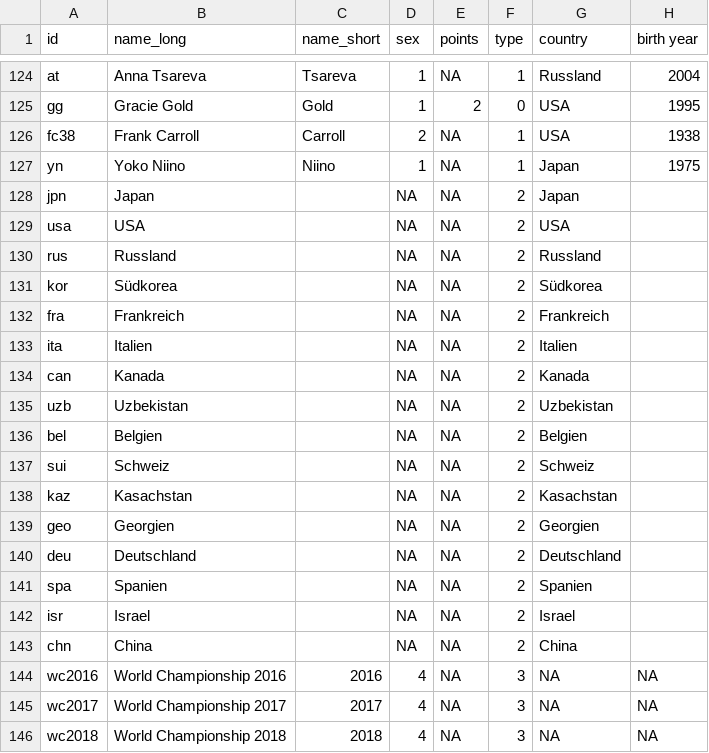
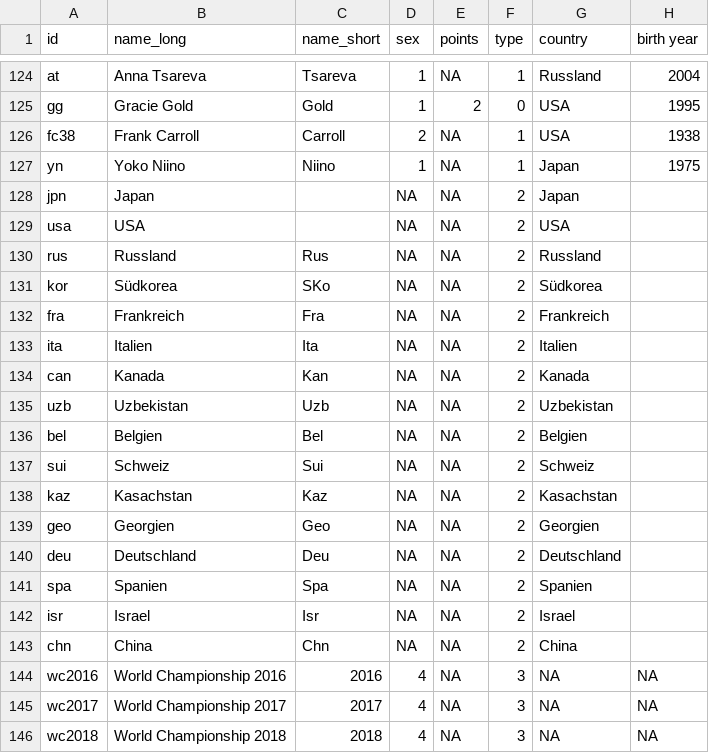
Before and after one commit to samhelb/Eiskunstlauf, a CSV file: Nodelist.csv, drawn as a sheet; only a part is shown, gaps mark what is left out.

Commit message:
Update Nodelist.csv

```diff
--- a/Nodelist.csv
+++ b/Nodelist.csv
@@ -129,16 +129,16 @@ jpn,Japan,,NA,NA,2,Japan,
 usa,USA,,NA,NA,2,USA,
-rus,Russland,,NA,NA,2,Russland,
-kor,Südkorea,,NA,NA,2,Südkorea,
-fra,Frankreich,,NA,NA,2,Frankreich,
-ita,Italien,,NA,NA,2,Italien,
-can,Kanada,,NA,NA,2,Kanada,
-uzb,Uzbekistan,,NA,NA,2,Uzbekistan,
-bel,Belgien,,NA,NA,2,Belgien,
-sui,Schweiz,,NA,NA,2,Schweiz,
-kaz,Kasachstan,,NA,NA,2,Kasachstan,
-geo,Georgien,,NA,NA,2,Georgien,
-deu,Deutschland,,NA,NA,2,Deutschland,
-spa,Spanien,,NA,NA,2,Spanien,
-isr,Israel,,NA,NA,2,Israel,
-chn,China,,NA,NA,2,China,
+rus,Russland,Rus,NA,NA,2,Russland,
+kor,Südkorea,SKo,NA,NA,2,Südkorea,
+fra,Frankreich,Fra,NA,NA,2,Frankreich,
+ita,Italien,Ita,NA,NA,2,Italien,
+can,Kanada,Kan,NA,NA,2,Kanada,
+uzb,Uzbekistan,Uzb,NA,NA,2,Uzbekistan,
+bel,Belgien,Bel,NA,NA,2,Belgien,
+sui,Schweiz,Sui,NA,NA,2,Schweiz,
+kaz,Kasachstan,Kaz,NA,NA,2,Kasachstan,
+geo,Georgien,Geo,NA,NA,2,Georgien,
+deu,Deutschland,Deu,NA,NA,2,Deutschland,
+spa,Spanien,Spa,NA,NA,2,Spanien,
+isr,Israel,Isr,NA,NA,2,Israel,
+chn,China,Chn,NA,NA,2,China,
 wc2016,World Championship 2016,2016,4,NA,3,NA,NA
```
